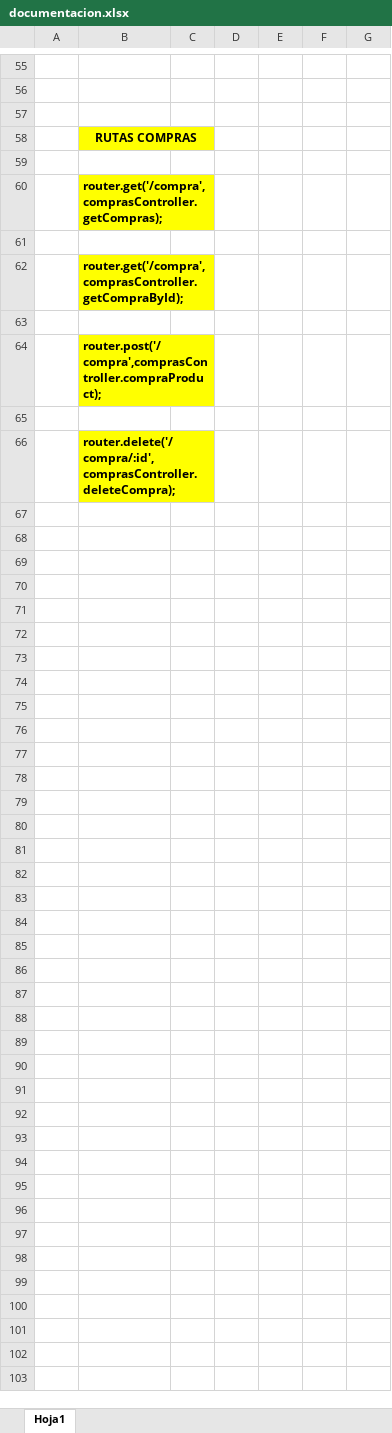
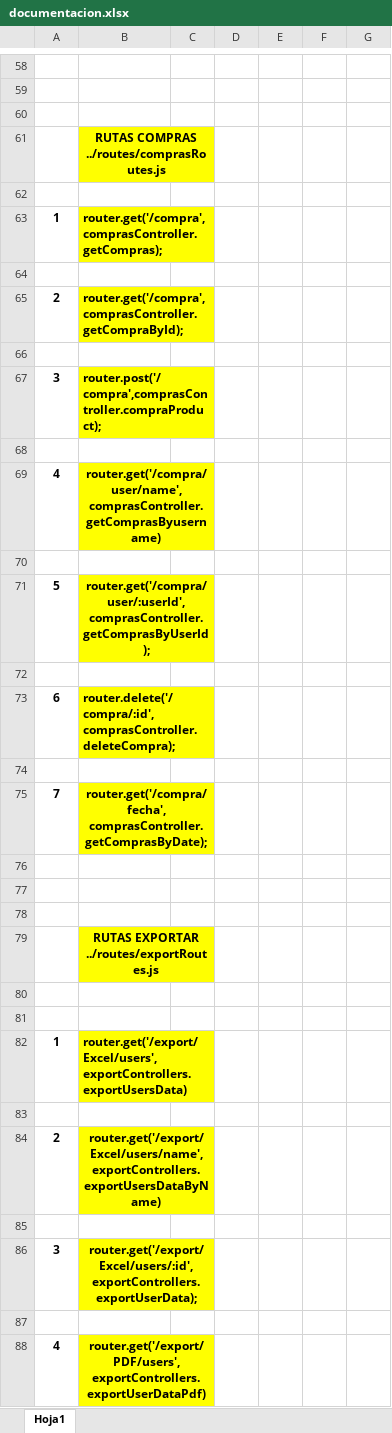
Before and after one commit to victorcamacaro253/apihechaenimaubar, an Excel workbook: documentacion.xlsx, sheet Hoja1, drawn as a sheet; only a part is shown, gaps mark what is left out; values as stored, in another font and other column widths than the file's, no borders; addresses are those after the commit; the diff covers the shown part only; the diff names each change by its address in the sheet, - before the commit and + after, or states it on an @@ line.

Commit message:
Add files via upload

```diff
--- a/documentacion.xlsx (sheet Hoja1)
+++ b/documentacion.xlsx (sheet Hoja1)
-B61: RUTAS COMPRAS
+B61: RUTAS COMPRAS ../routes/comprasRoutes.js
-A63: (empty)
+A63: 1
-A65: (empty)
+A65: 2
-A67: (empty)
+A67: 3
+row 69: 4 | router.get('/compra/user/name',comprasController.getComprasByusername)
+row 70: (empty)
+row 71: 5 | router.get('/compra/user/:userId', comprasController.getComprasByUserId);
+row 72: (empty)
+row 73: 6 | router.delete('/compra/:id',comprasController.deleteCompra);
+row 74: (empty)
+row 75: 7 | router.get('/compra/fecha', comprasController.getComprasByDate);
+row 76: (empty)
+row 77: (empty)
+row 78: (empty)
-B79: router.delete('/compra/:id',comprasController.deleteCompra);
+B79: RUTAS EXPORTAR ../routes/exportRoutes.js
-B79 alignment: left
+B79 alignment: center
+row 80: (empty)
+row 81: (empty)
+row 82: 1 | router.get('/export/Excel/users',exportControllers.exportUsersData)
+row 83: (empty)
+row 84: 2 | router.get('/export/Excel/users/name',exportControllers.exportUsersDataByName)
+row 85: (empty)
+row 86: 3 | router.get('/export/Excel/users/:id', exportControllers.exportUserData);
+row 87: (empty)
+row 88: 4 | router.get('/export/PDF/users', exportControllers.exportUserDataPdf)
```
Also changed, not shown: 26 added rows, 15 removed rows, 8 edited cells, cell formats and merged cells elsewhere in this sheet.
